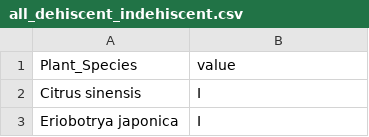
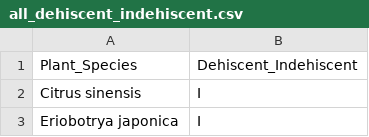
Before and after one commit to s3-efeldman/South-America-Seed-Fruit-Characteristics, a CSV file: Publication Code/all_dehiscent_indehiscent.csv, drawn as a sheet; only a part is shown.

```diff
--- a/Publication Code/all_dehiscent_indehiscent.csv
+++ b/Publication Code/all_dehiscent_indehiscent.csv
@@ -1,2 +1,2 @@
-Plant_Species,value
+Plant_Species,Dehiscent_Indehiscent
 Citrus sinensis,I
```
Also changed, not shown: Publication Code/all_f_width.csv, Publication Code/all_fleshy_dry.csv, 4 other files.
